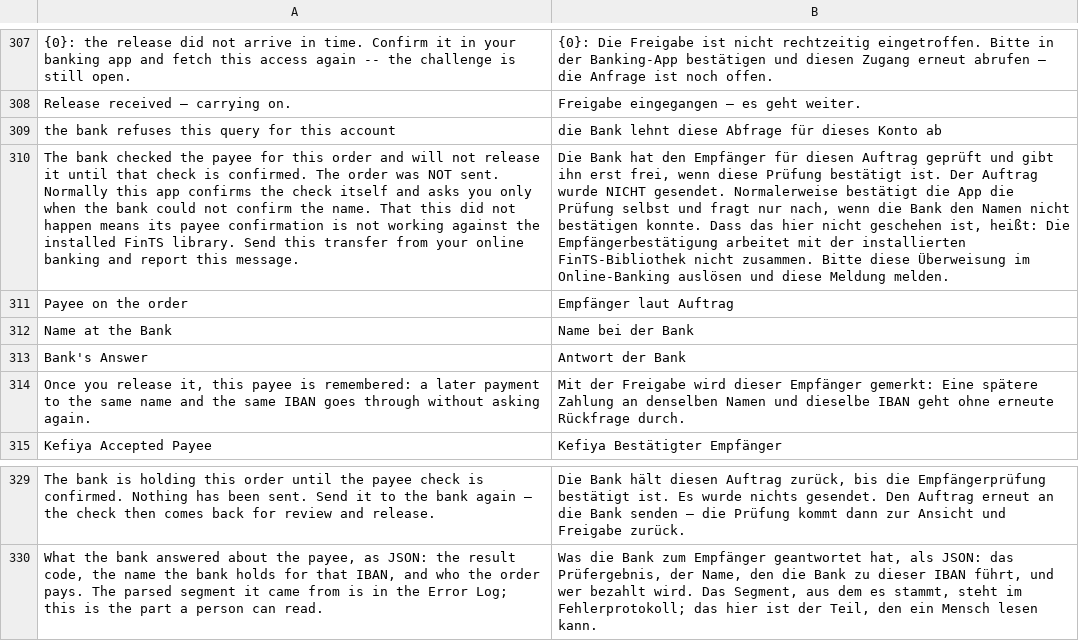
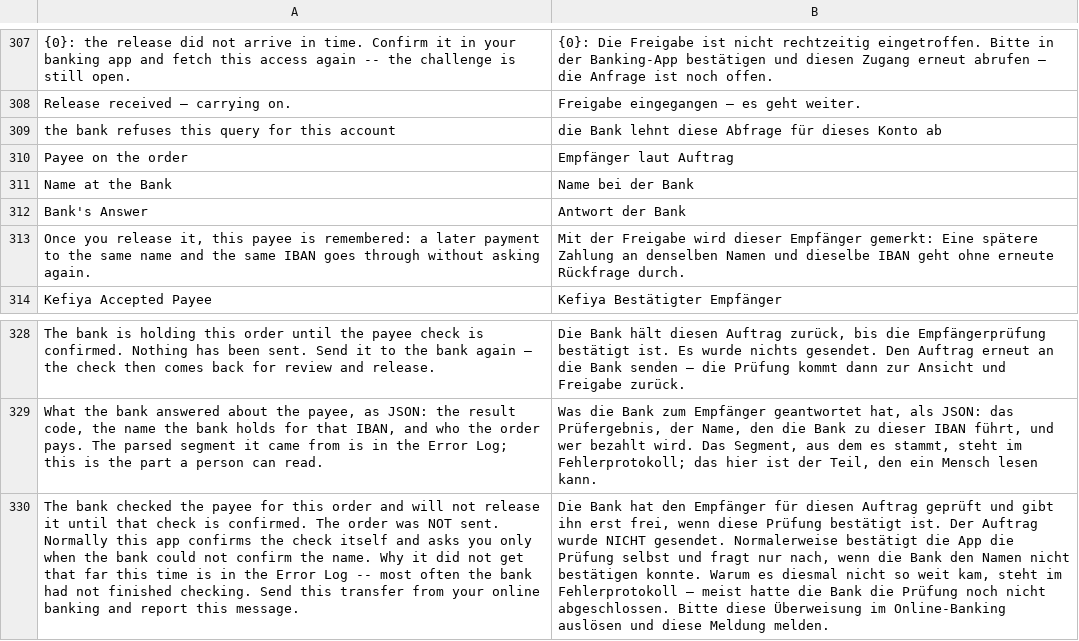
Before and after one commit to AlexanderF123/kefiya, a CSV file: kefiya/translations/de.csv, drawn as a sheet; only a part is shown, gaps mark what is left out; removed rows and columns are numbered as before the commit, all else as after; the diff names each change by its address in the sheet, - before the commit and + after, or states it on an @@ line.

```diff
--- a/kefiya/translations/de.csv
+++ b/kefiya/translations/de.csv
-row 310: The bank checked the payee for this order and will not release it until that check is confirmed. The order was NOT sent. Normally this app confirms the check itself and asks you only when the bank could not confirm the name. That this did not happen means its payee confirmation is not working against the installed FinTS library. Send this transfer from your online banking and report this message. | Die Bank hat den Empfänger für diesen Auftrag geprüft und gibt ihn erst frei, wenn diese Prüfung bestätigt ist. Der Auftrag wurde NICHT gesendet. Normalerweise bestätigt die App die Prüfung selbst und fragt nur nach, wenn die Bank den Namen nicht bestätigen konnte. Dass das hier nicht geschehen ist, heißt: Die Empfängerbestätigung arbeitet mit der installierten FinTS-Bibliothek nicht zusammen. Bitte diese Überweisung im Online-Banking auslösen und diese Meldung melden.
+row 330: The bank checked the payee for this order and will not release it until that check is confirmed. The order was NOT sent. Normally this app confirms the check itself and asks you only when the bank could not confirm the name. Why it did not get that far this time is in the Error Log -- most often the bank had not finished checking. Send this transfer from your online banking and report this message. | Die Bank hat den Empfänger für diesen Auftrag geprüft und gibt ihn erst frei, wenn diese Prüfung bestätigt ist. Der Auftrag wurde NICHT gesendet. Normalerweise bestätigt die App die Prüfung selbst und fragt nur nach, wenn die Bank den Namen nicht bestätigen konnte. Warum es diesmal nicht so weit kam, steht im Fehlerprotokoll — meist hatte die Bank die Prüfung noch nicht abgeschlossen. Bitte diese Überweisung im Online-Banking auslösen und diese Meldung melden.
```
Also changed, not shown: 5 other files.
